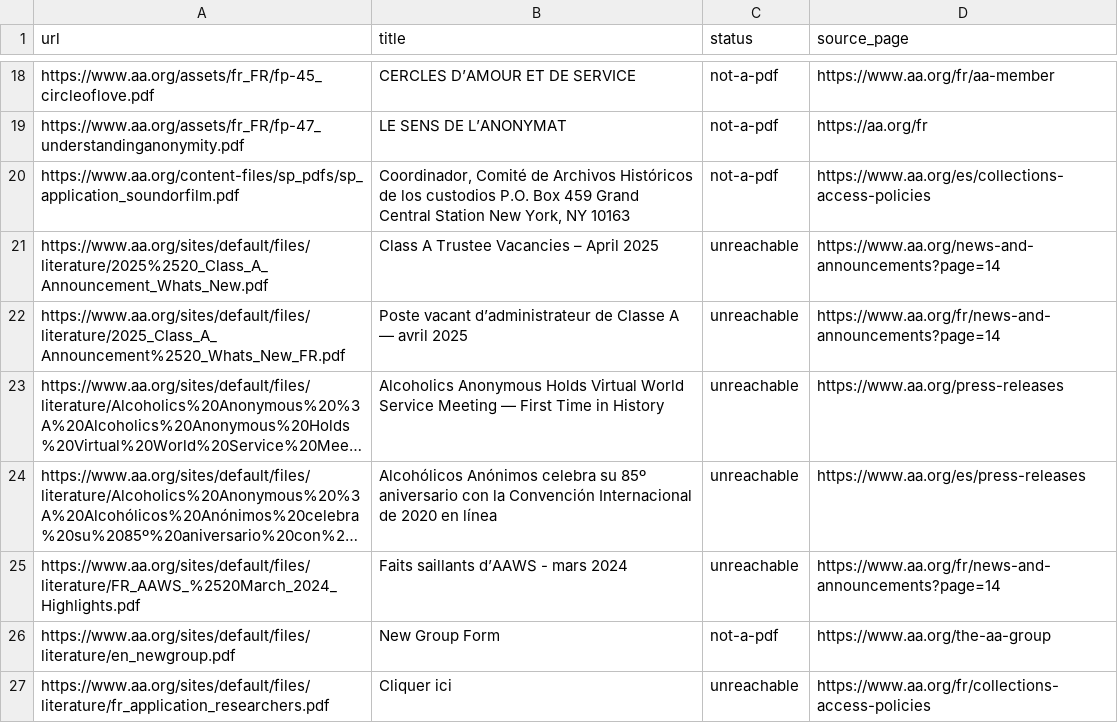
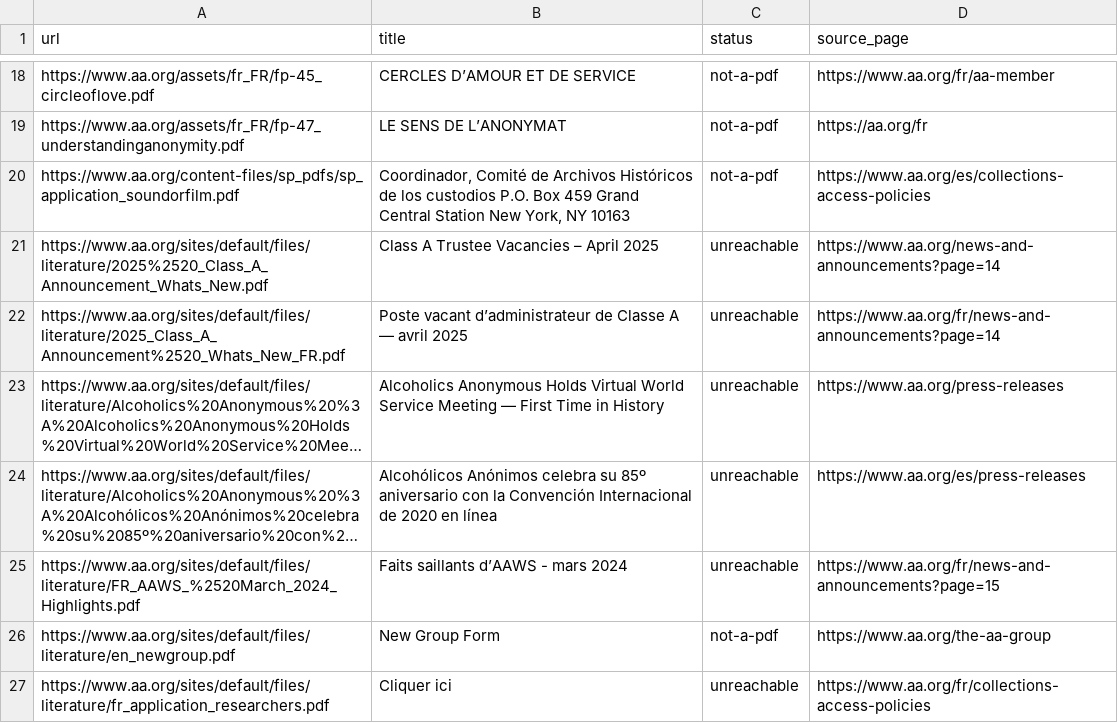
Before and after one commit to MKP715/SimplifyAA, a CSV file: data/broken_links.csv, drawn as a sheet; only a part is shown, gaps mark what is left out; long unchanged cells end in …; the diff names each change by its address in the sheet, - before the commit and + after, or states it on an @@ line.

```diff
--- a/data/broken_links.csv
+++ b/data/broken_links.csv
-D25 (source_page): https://www.aa.org/fr/news-and-announcements?page=14
+D25 (source_page): https://www.aa.org/fr/news-and-announcements?page=15
```
Also changed, not shown: 5 other files.
